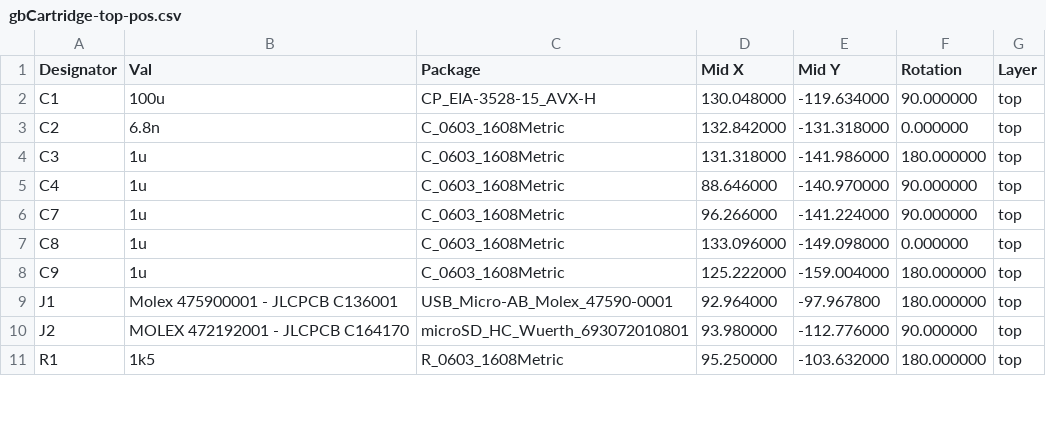
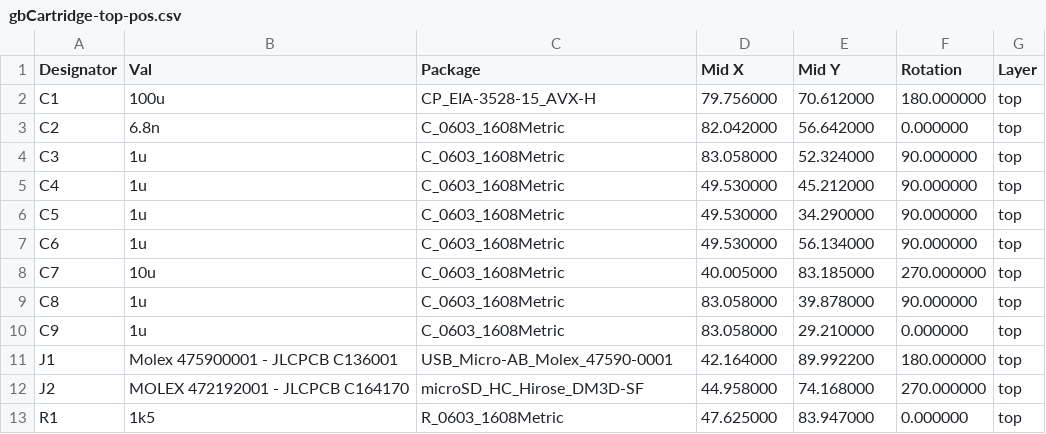
Before and after one commit to synogate/gameboy-fpga-cartridge, a CSV file: gbCartridge/fab/gbCartridge-top-pos.csv, drawn as a sheet; only a part is shown; the diff covers the shown part only.

```diff
--- a/gbCartridge/fab/gbCartridge-top-pos.csv
+++ b/gbCartridge/fab/gbCartridge-top-pos.csv
@@ -1,11 +1,13 @@
 Designator,Val,Package,Mid X,Mid Y,Rotation,Layer
-"C1","100u","CP_EIA-3528-15_AVX-H",130.048000,-119.634000,90.000000,top
-"C2","6.8n","C_0603_1608Metric",132.842000,-131.318000,0.000000,top
-"C3","1u","C_0603_1608Metric",131.318000,-141.986000,180.000000,top
-"C4","1u","C_0603_1608Metric",88.646000,-140.970000,90.000000,top
-"C7","1u","C_0603_1608Metric",96.266000,-141.224000,90.000000,top
-"C8","1u","C_0603_1608Metric",133.096000,-149.098000,0.000000,top
-"C9","1u","C_0603_1608Metric",125.222000,-159.004000,180.000000,top
-"J1","Molex 475900001 - JLCPCB C136001","USB_Micro-AB_Molex_47590-0001",92.964000,-97.967800,180.000000,top
-"J2","MOLEX 472192001 - JLCPCB C164170","microSD_HC_Wuerth_693072010801",93.980000,-112.776000,90.000000,top
-"R1","1k5","R_0603_1608Metric",95.250000,-103.632000,180.000000,top
+"C1","100u","CP_EIA-3528-15_AVX-H",79.756000,70.612000,180.000000,top
+"C2","6.8n","C_0603_1608Metric",82.042000,56.642000,0.000000,top
+"C3","1u","C_0603_1608Metric",83.058000,52.324000,90.000000,top
+"C4","1u","C_0603_1608Metric",49.530000,45.212000,90.000000,top
+"C5","1u","C_0603_1608Metric",49.530000,34.290000,90.000000,top
+"C6","1u","C_0603_1608Metric",49.530000,56.134000,90.000000,top
+"C7","10u","C_0603_1608Metric",40.005000,83.185000,270.000000,top
+"C8","1u","C_0603_1608Metric",83.058000,39.878000,90.000000,top
+"C9","1u","C_0603_1608Metric",83.058000,29.210000,0.000000,top
+"J1","Molex 475900001 - JLCPCB C136001","USB_Micro-AB_Molex_47590-0001",42.164000,89.992200,180.000000,top
+"J2","MOLEX 472192001 - JLCPCB C164170","microSD_HC_Hirose_DM3D-SF",44.958000,74.168000,270.000000,top
+"R1","1k5","R_0603_1608Metric",47.625000,83.947000,0.000000,top
```
Also changed, not shown: 3 added rows, 1 removed row and 32 edited cells elsewhere in this file, gbCartridge/fab/gbCartridge.csv, 16 other files.
